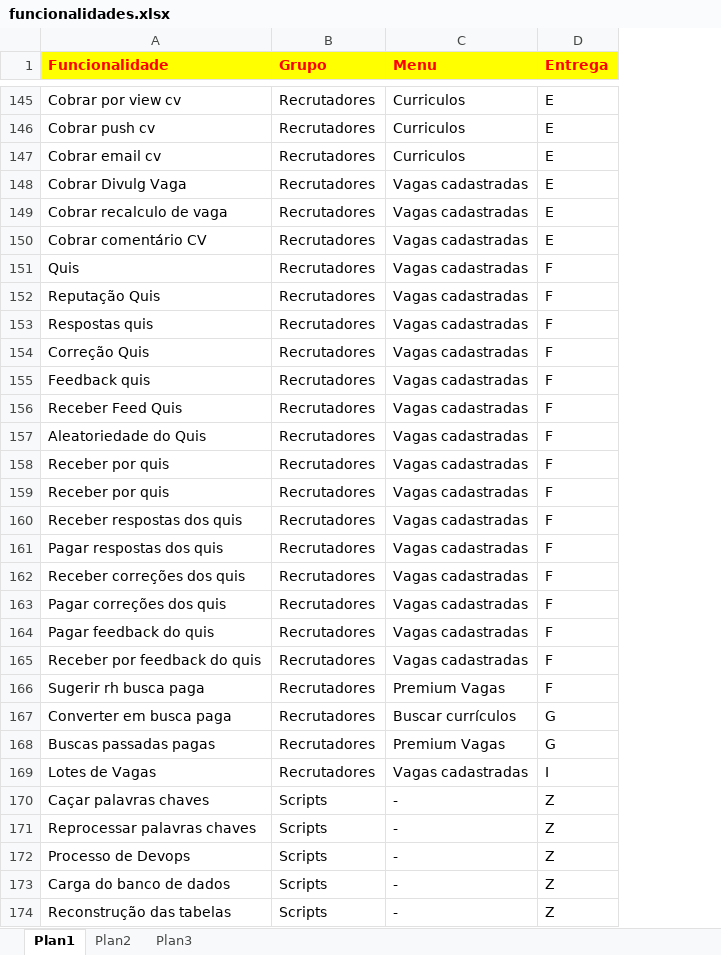
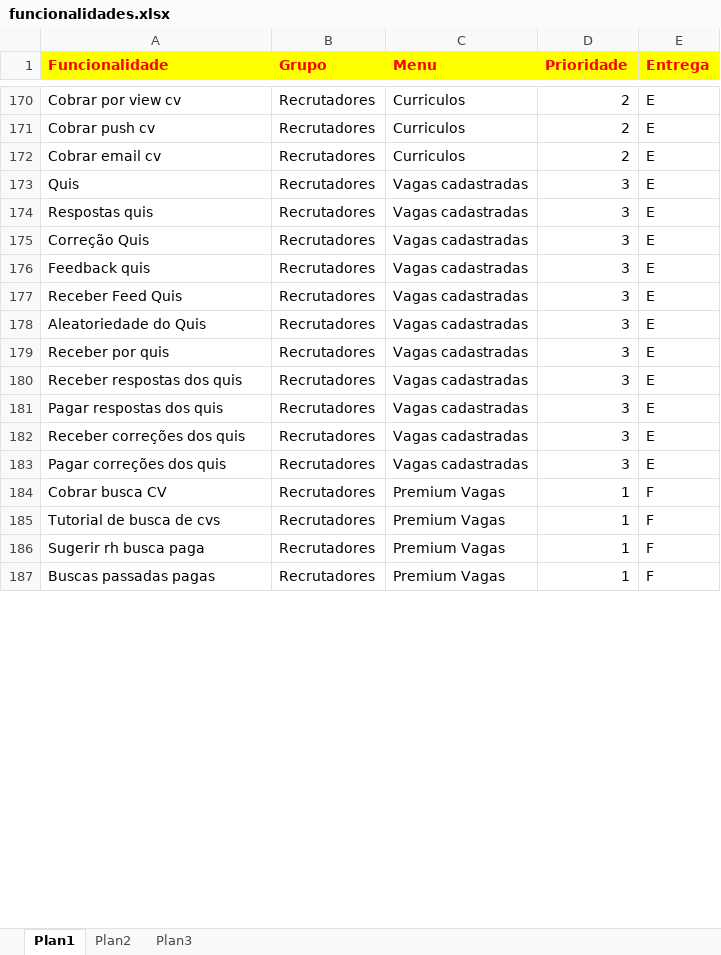
Before and after one commit to ccpjobsnow/jn-business-commons, an Excel workbook: funcionalidades.xlsx, sheet Plan1, drawn as a sheet; only a part is shown, gaps mark what is left out; values as stored, in another font and other column widths than the file's, no borders; removed rows and columns are numbered as before the commit, all else as after; the diff covers the shown part only; the diff names each change by its address in the sheet, - before the commit and + after, or states it on an @@ line.

```diff
--- a/funcionalidades.xlsx (sheet Plan1)
+++ b/funcionalidades.xlsx (sheet Plan1)
+column D (Prioridade), rows 170-187: 2 | 2 | 2 | 3 | 3 | 3 | 3 | 3 | 3 | 3 | 3 | 3 | 3 | 3 | 1 | 1 | 1 | 1
-row 148: Cobrar Divulg Vaga | Recrutadores | Vagas cadastradas | E
-row 149: Cobrar recalculo de vaga | Recrutadores | Vagas cadastradas | E
-row 150: Cobrar comentário CV | Recrutadores | Vagas cadastradas | E
-E173 (Entrega): F
+E173 (Entrega): E
-row 152: Reputação Quis | Recrutadores | Vagas cadastradas | F
-E174:E179 (Entrega): F
+E174:E179 (Entrega): E
-row 159: Receber por quis | Recrutadores | Vagas cadastradas | F
-E180:E183 (Entrega): F
+E180:E183 (Entrega): E
-A184 (Funcionalidade): Pagar feedback do quis
+A184 (Funcionalidade): Cobrar busca CV
-C184:C185 (Menu): Vagas cadastradas
+C184:C185 (Menu): Premium Vagas
-A185 (Funcionalidade): Receber por feedback do quis
+A185 (Funcionalidade): Tutorial de busca de cvs
-row 167: Converter em busca paga | Recrutadores | Buscar currículos | G
-E187 (Entrega): G
+E187 (Entrega): F
-row 169: Lotes de Vagas | Recrutadores | Vagas cadastradas | I
-row 170: Caçar palavras chaves | Scripts | - | Z
-row 171: Reprocessar palavras chaves | Scripts | - | Z
-row 172: Processo de Devops | Scripts | - | Z
-row 173: Carga do banco de dados | Scripts | - | Z
-row 174: Reconstrução das tabelas | Scripts | - | Z
```
Also changed, not shown: 94 added rows, 56 removed rows, 69 moved rows and 30 edited cells elsewhere in this sheet, sheet Plan2, 14 other files.
